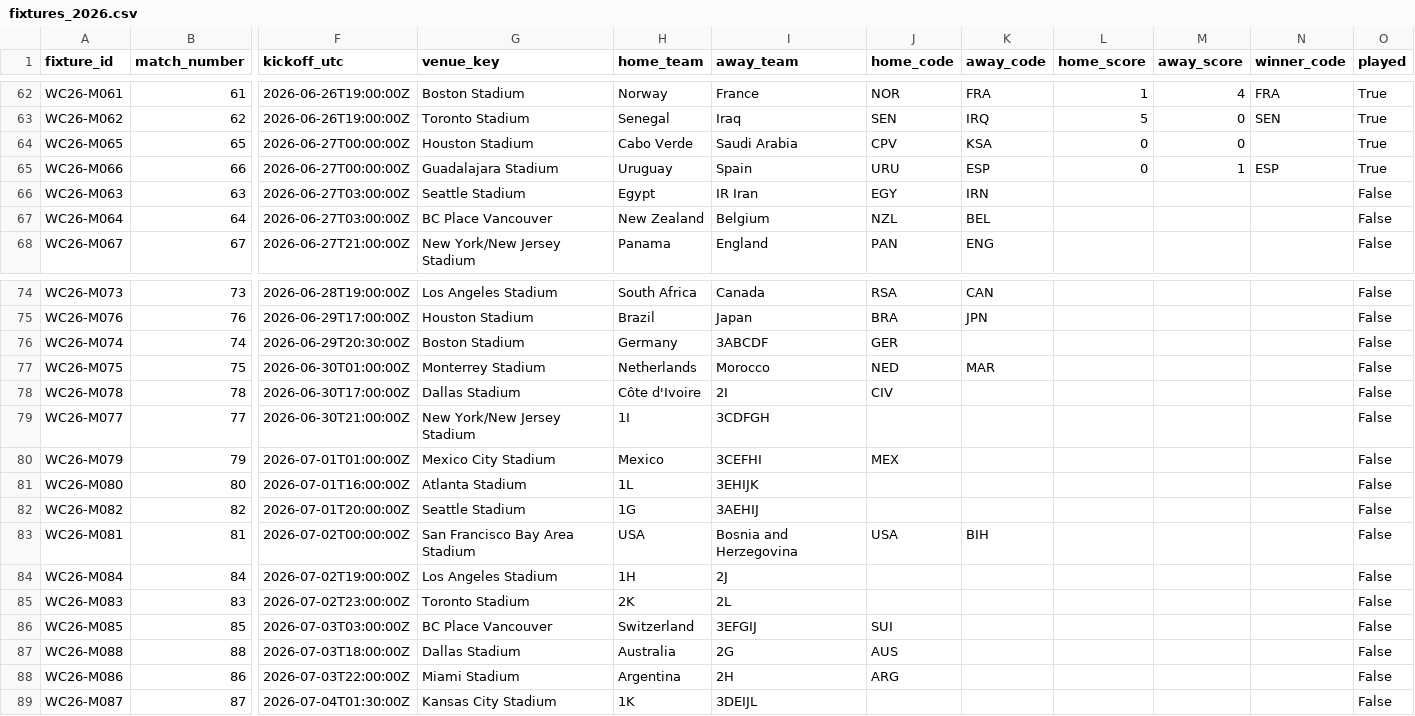
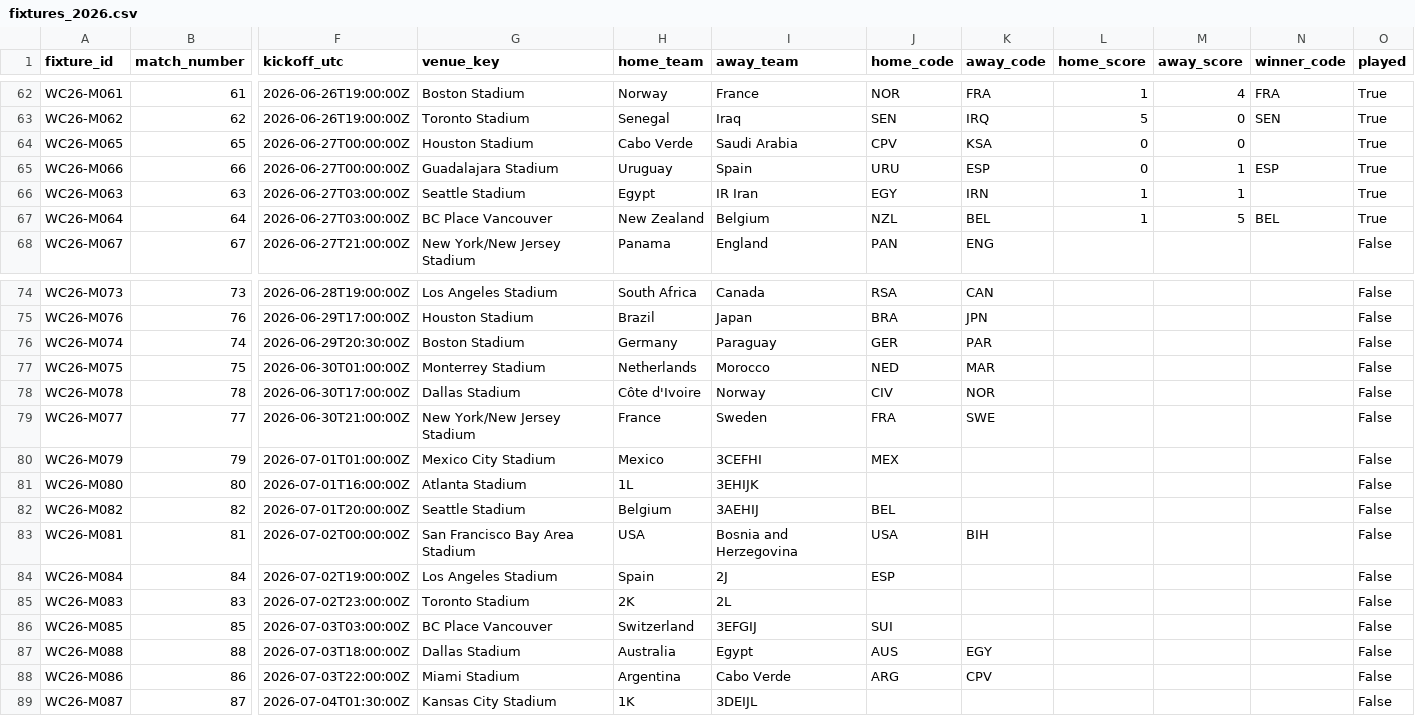
Before and after one commit to tj-chakravarthy/World-Cup-2026-Gap-Index, a CSV file: data/raw/fixtures_2026.csv, drawn as a sheet; only a part is shown, gaps mark what is left out; the diff names each change by its address in the sheet, - before the commit and + after, or states it on an @@ line.

Commit message:
data: live update 2026-06-27T05:56:46Z

```diff
--- a/data/raw/fixtures_2026.csv
+++ b/data/raw/fixtures_2026.csv
-L66:L67 (home_score): (empty)
+L66:L67 (home_score): 1
-M66 (away_score): (empty)
+M66 (away_score): 1
-O66:O67 (played): False
+O66:O67 (played): True
-M67 (away_score): (empty)
+M67 (away_score): 5
-N67 (winner_code): (empty)
+N67 (winner_code): BEL
-I76 (away_team): 3ABCDF
+I76 (away_team): Paraguay
-K76 (away_code): (empty)
+K76 (away_code): PAR
-I78 (away_team): 2I
+I78 (away_team): Norway
-K78 (away_code): (empty)
+K78 (away_code): NOR
-H79 (home_team): 1I
+H79 (home_team): France
-I79 (away_team): 3CDFGH
+I79 (away_team): Sweden
-J79 (home_code): (empty)
+J79 (home_code): FRA
-K79 (away_code): (empty)
+K79 (away_code): SWE
-H82 (home_team): 1G
+H82 (home_team): Belgium
-J82 (home_code): (empty)
+J82 (home_code): BEL
-H84 (home_team): 1H
+H84 (home_team): Spain
-J84 (home_code): (empty)
+J84 (home_code): ESP
-I87 (away_team): 2G
+I87 (away_team): Egypt
-K87 (away_code): (empty)
+K87 (away_code): EGY
-I88 (away_team): 2H
+I88 (away_team): Cabo Verde
-K88 (away_code): (empty)
+K88 (away_code): CPV
```
Also changed, not shown: 14 other files.
